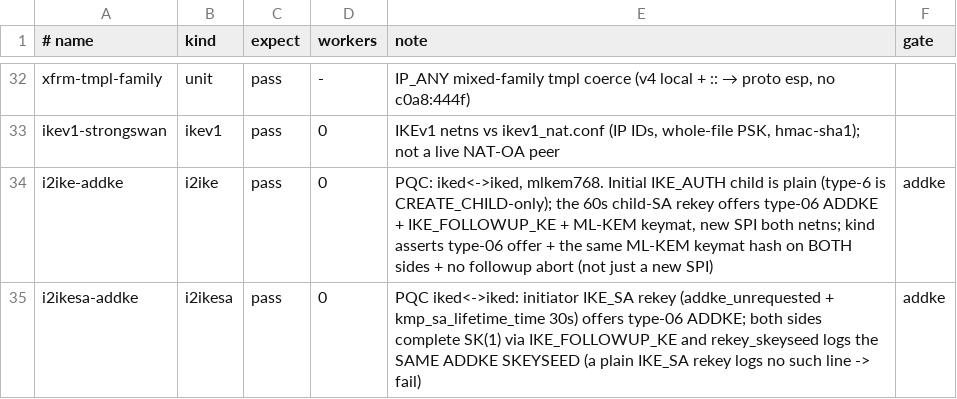
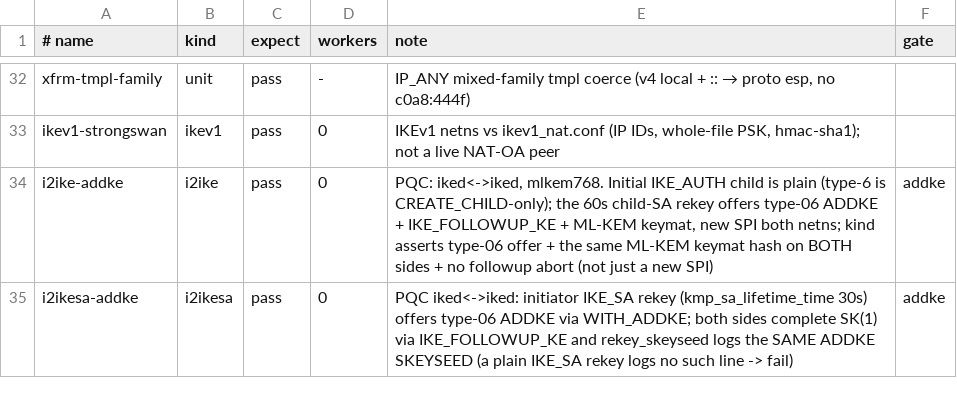
Before and after one commit to derekm/racoon2, a TSV file: samples/linux-matrix/cases.tsv, drawn as a sheet; only a part is shown, gaps mark what is left out.

Commit message:
i2ikesa: initiator IKE_SA-rekey offers type-6 unconditionally (WITH_ADDKE); drop unparseable addke_unrequested in harness

```diff
--- a/samples/linux-matrix/cases.tsv
+++ b/samples/linux-matrix/cases.tsv
@@ -34,2 +34,2 @@ ikev1-strongswan	ikev1	pass	0	IKEv1 netns vs ikev1_nat.conf (IP IDs, whole-file
 i2ike-addke	i2ike	pass	0	PQC: iked<->iked, mlkem768. Initial IKE_AUTH child is plain (type-6 is CREATE_CHILD-only); the 60s child-SA rekey offers type-06 ADDKE + IKE_FOLLOWUP_KE + ML-KEM keymat, new SPI both netns; kind asserts type-06 offer + the same ML-KEM keymat hash on BOTH sides + no followup abort (not just a new SPI)	addke
-i2ikesa-addke	i2ikesa	pass	0	PQC iked<->iked: initiator IKE_SA rekey (addke_unrequested + kmp_sa_lifetime_time 30s) offers type-06 ADDKE; both sides complete SK(1) via IKE_FOLLOWUP_KE and rekey_skeyseed logs the SAME ADDKE SKEYSEED (a plain IKE_SA rekey logs no such line -> fail)	addke
+i2ikesa-addke	i2ikesa	pass	0	PQC iked<->iked: initiator IKE_SA rekey (kmp_sa_lifetime_time 30s) offers type-06 ADDKE via WITH_ADDKE; both sides complete SK(1) via IKE_FOLLOWUP_KE and rekey_skeyseed logs the SAME ADDKE SKEYSEED (a plain IKE_SA rekey logs no such line -> fail)	addke
```
Also changed, not shown: 3 other files.
